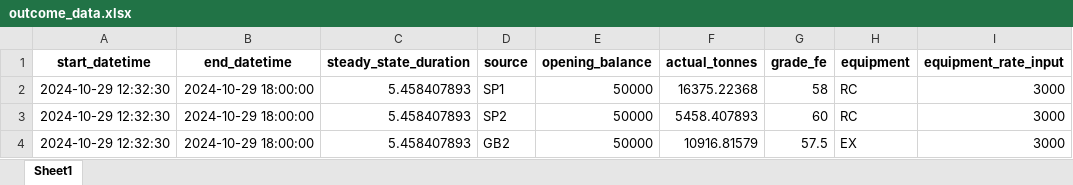
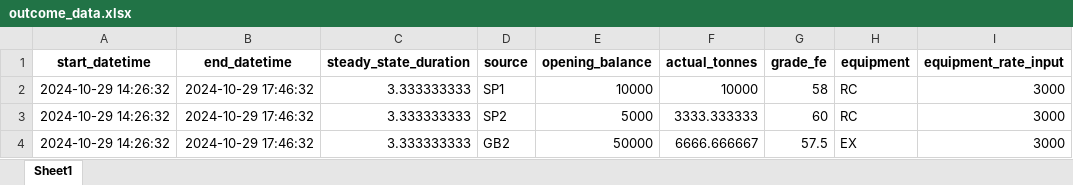
Before and after one commit to Arminium86/BlendMaster, an Excel workbook: blendmaster-backend/output/outcome_data.xlsx, sheet Sheet1, drawn as a sheet; only a part is shown; values as stored, in another font and other column widths than the file's, no borders; the diff names each change by its address in the sheet, - before the commit and + after, or states it on an @@ line.

Commit message:
started loops to handle time

```diff
--- a/blendmaster-backend/output/outcome_data.xlsx (sheet Sheet1)
+++ b/blendmaster-backend/output/outcome_data.xlsx (sheet Sheet1)
-A2:A4 (start_datetime): 2024-10-29 12:32:30
+A2:A4 (start_datetime): 2024-10-29 14:26:32
-B2:B4 (end_datetime): 2024-10-29 18:00:00
+B2:B4 (end_datetime): 2024-10-29 17:46:32
-C2:C4 (steady_state_duration): 5.458407893
+C2:C4 (steady_state_duration): 3.333333333
-E2 (opening_balance): 50000
+E2 (opening_balance): 10000
-F2 (actual_tonnes): 16375.22368
+F2 (actual_tonnes): 10000
-E3 (opening_balance): 50000
+E3 (opening_balance): 5000
-F3 (actual_tonnes): 5458.407893
+F3 (actual_tonnes): 3333.333333
-F4 (actual_tonnes): 10916.81579
+F4 (actual_tonnes): 6666.666667
```
Also changed, not shown: blendmaster-backend/input/data.xlsx, 2 other files.
